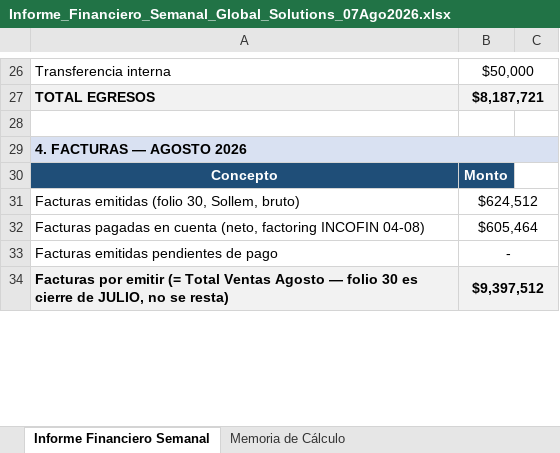
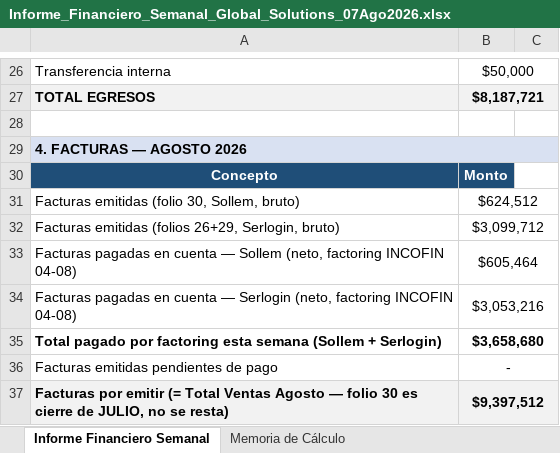
Before and after one commit to CTG2026/KAPTURA-PILOTO, an Excel workbook: finanzas/informes_semanales/Informe_Financiero_Semanal_Global_Solutions_07Ago2026.xlsx, sheet Informe Financiero Semanal, drawn as a sheet; only a part is shown, gaps mark what is left out; values as stored, in another font and other column widths than the file's, no borders; addresses are those after the commit; the diff names each change by its address in the sheet, - before the commit and + after, or states it on an @@ line.

Commit message:
Agrega pago INCOFIN a facturas Serlogin (26+29) al Informe Semanal

```diff
--- a/finanzas/informes_semanales/Informe_Financiero_Semanal_Global_Solutions_07Ago2026.xlsx (sheet Informe Financiero Semanal)
+++ b/finanzas/informes_semanales/Informe_Financiero_Semanal_Global_Solutions_07Ago2026.xlsx (sheet Informe Financiero Semanal)
+row 32: Facturas emitidas (folios 26+29, Serlogin, bruto) | $3,099,712
-A33: …en cuenta (neto, factoring…
+A33: …en cuenta — Sollem (neto, factoring…
+row 34: Facturas pagadas en cuenta — Serlogin (neto, factoring INCOFIN 04-08) | $3,053,216
+row 35: Total pagado por factoring esta semana (Sollem + Serlogin) | $3,658,680
```
Also changed, not shown: sheet Memoria de Cálculo, formulas that keep their value.
